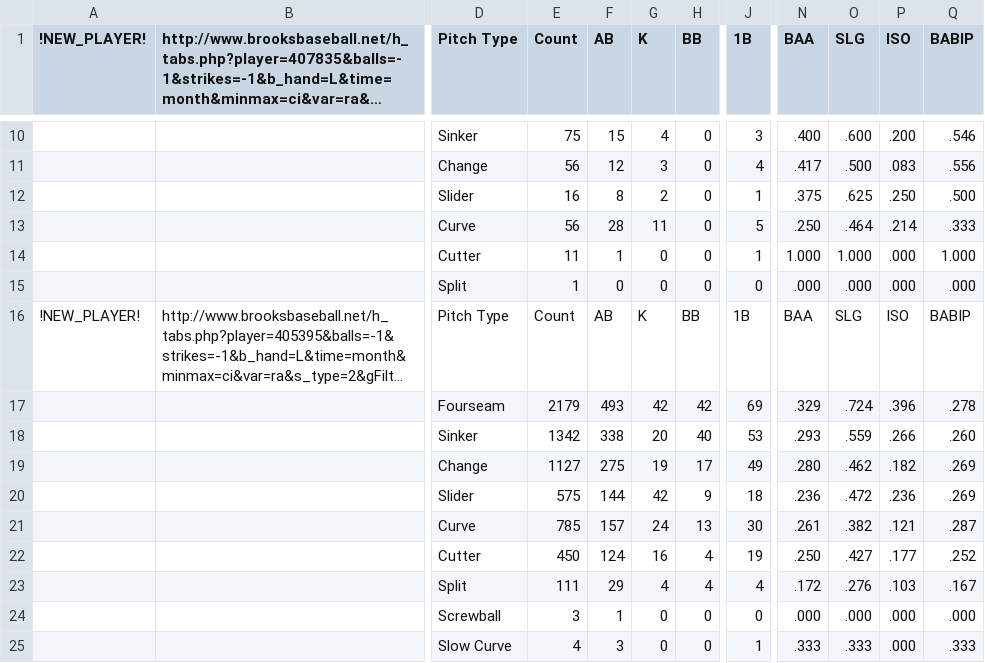
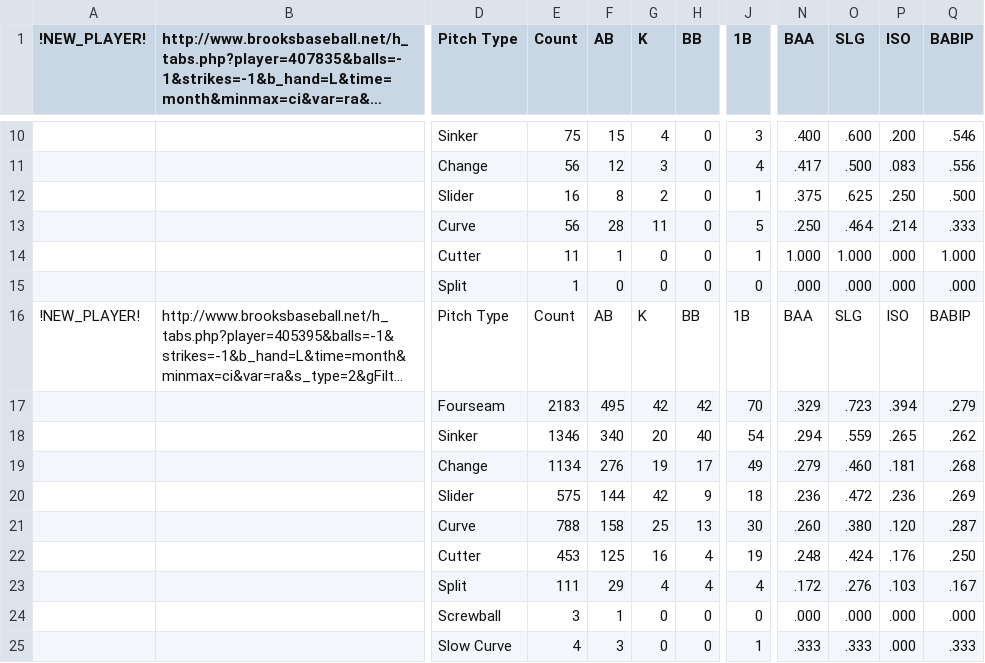
Before and after one commit to fozbstudios/bradBallz, a CSV file: bradBallz/leftOut.csv, drawn as a sheet; only a part is shown, gaps mark what is left out; long unchanged cells end in …; the diff covers the shown part only; the diff names each change by its address in the sheet, - before the commit and + after, or states it on an @@ line.

```diff
--- a/bradBallz/leftOut.csv
+++ b/bradBallz/leftOut.csv
-E17 (Count): 2179
+E17 (Count): 2183
-F17 (AB): 493
+F17 (AB): 495
-J17 (1B): 69
+J17 (1B): 70
-O17 (SLG): .724
+O17 (SLG): .723
-P17 (ISO): .396
+P17 (ISO): .394
-Q17 (BABIP): .278
+Q17 (BABIP): .279
-E18 (Count): 1342
+E18 (Count): 1346
-F18 (AB): 338
+F18 (AB): 340
-J18 (1B): 53
+J18 (1B): 54
-N18 (BAA): .293
+N18 (BAA): .294
-P18 (ISO): .266
+P18 (ISO): .265
-Q18 (BABIP): .260
+Q18 (BABIP): .262
-E19 (Count): 1127
+E19 (Count): 1134
-F19 (AB): 275
+F19 (AB): 276
-N19 (BAA): .280
+N19 (BAA): .279
-O19 (SLG): .462
+O19 (SLG): .460
-P19 (ISO): .182
+P19 (ISO): .181
-Q19 (BABIP): .269
+Q19 (BABIP): .268
-E21 (Count): 785
+E21 (Count): 788
-F21 (AB): 157
+F21 (AB): 158
-G21 (K): 24
+G21 (K): 25
-N21 (BAA): .261
+N21 (BAA): .260
-O21 (SLG): .382
+O21 (SLG): .380
-P21 (ISO): .121
+P21 (ISO): .120
-E22 (Count): 450
+E22 (Count): 453
-F22 (AB): 124
+F22 (AB): 125
-N22 (BAA): .250
+N22 (BAA): .248
-O22 (SLG): .427
+O22 (SLG): .424
-P22 (ISO): .177
+P22 (ISO): .176
-Q22 (BABIP): .252
+Q22 (BABIP): .250
```
Also changed, not shown: 4 added rows, 4 removed rows and 13 moved rows elsewhere in this file, bradBallz/bothOut.csv, bradBallz/rightOut.csv, 1 other file.
